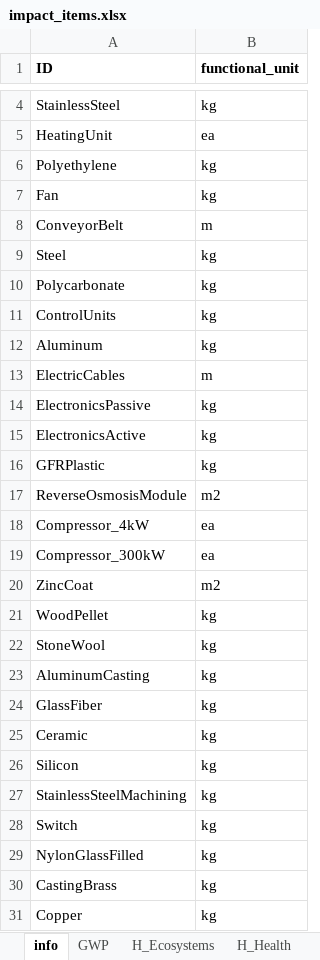
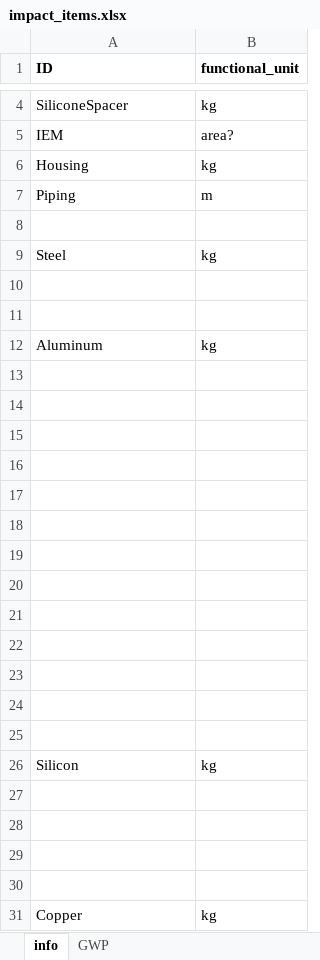
Before and after one commit to QSD-Group/EXPOsan, an Excel workbook: exposan/VFA/LCA data/impact_items.xlsx, sheet info, drawn as a sheet; only a part is shown, gaps mark what is left out; values as stored, in another font and other column widths than the file's, no borders; removed rows and columns are numbered as before the commit, all else as after; the diff covers the shown part only; the diff names each change by its address in the sheet, - before the commit and + after, or states it on an @@ line.

```diff
--- a/exposan/VFA/LCA data/impact_items.xlsx (sheet info)
+++ b/exposan/VFA/LCA data/impact_items.xlsx (sheet info)
-sheet tab: H_Ecosystems
-sheet tab: H_Health
-A4 (ID): StainlessSteel
+A4 (ID): SiliconeSpacer
-row 5: HeatingUnit | ea
+row 5: IEM | area?
-A6 (ID): Polyethylene
+A6 (ID): Housing
-row 7: Fan | kg
+row 7: Piping | m
-row 8: ConveyorBelt | m
+row 8: (empty)
-row 10: Polycarbonate | kg
+row 10: (empty)
-row 11: ControlUnits | kg
+row 11: (empty)
-row 13: ElectricCables | m
+row 13: (empty)
-row 14: ElectronicsPassive | kg
+row 14: (empty)
-row 15: ElectronicsActive | kg
+row 15: (empty)
-row 16: GFRPlastic | kg
+row 16: (empty)
-row 17: ReverseOsmosisModule | m2
+row 17: (empty)
-row 18: Compressor_4kW | ea
+row 18: (empty)
-row 19: Compressor_300kW | ea
+row 19: (empty)
-row 20: ZincCoat | m2
+row 20: (empty)
-row 21: WoodPellet | kg
+row 21: (empty)
-row 22: StoneWool | kg
+row 22: (empty)
-row 23: AluminumCasting | kg
+row 23: (empty)
-row 24: GlassFiber | kg
+row 24: (empty)
-row 25: Ceramic | kg
+row 25: (empty)
-row 27: StainlessSteelMachining | kg
+row 27: (empty)
-row 28: Switch | kg
+row 28: (empty)
-row 29: NylonGlassFilled | kg
+row 29: (empty)
-row 30: CastingBrass | kg
+row 30: (empty)
```
Also changed, not shown: 1 added row, 1 removed row and 1 edited cell elsewhere in this sheet, sheet GWP, other sheet tabs, formulas that keep their value, 5 other files.
